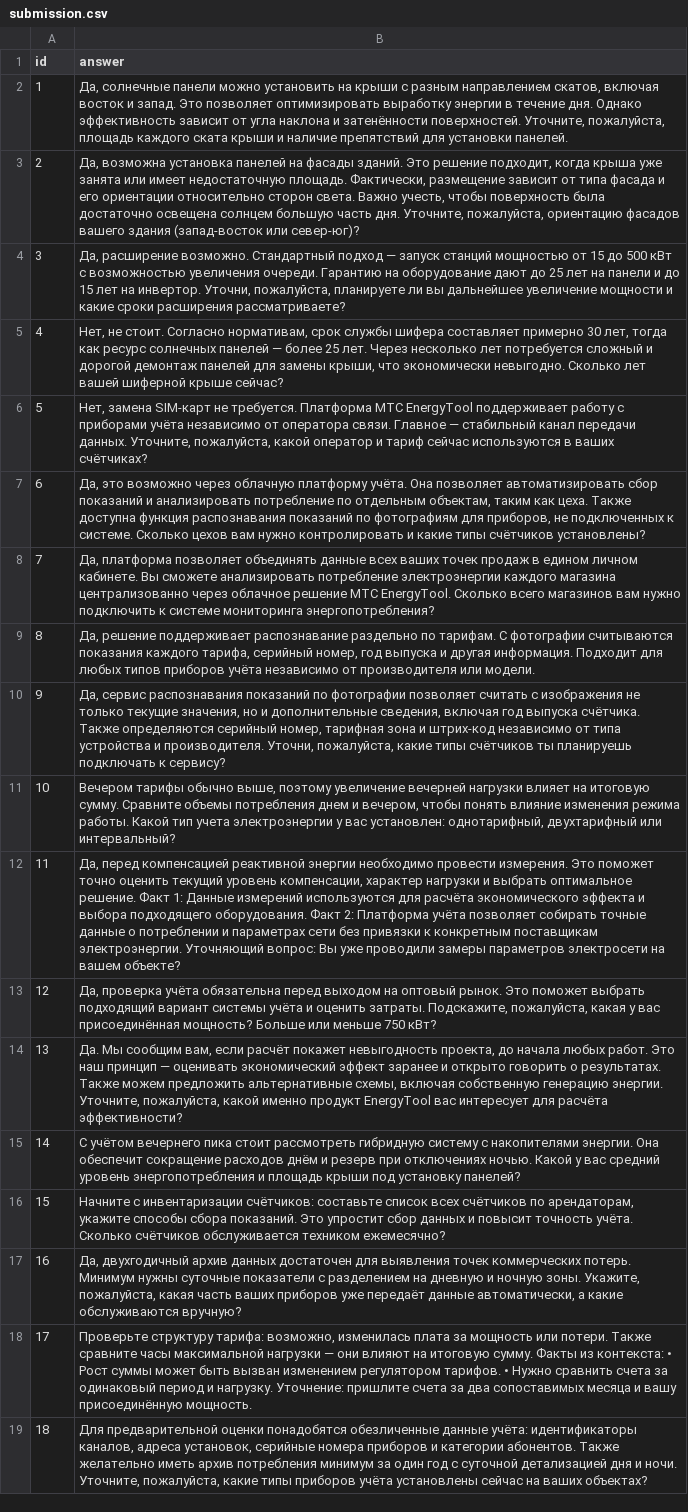
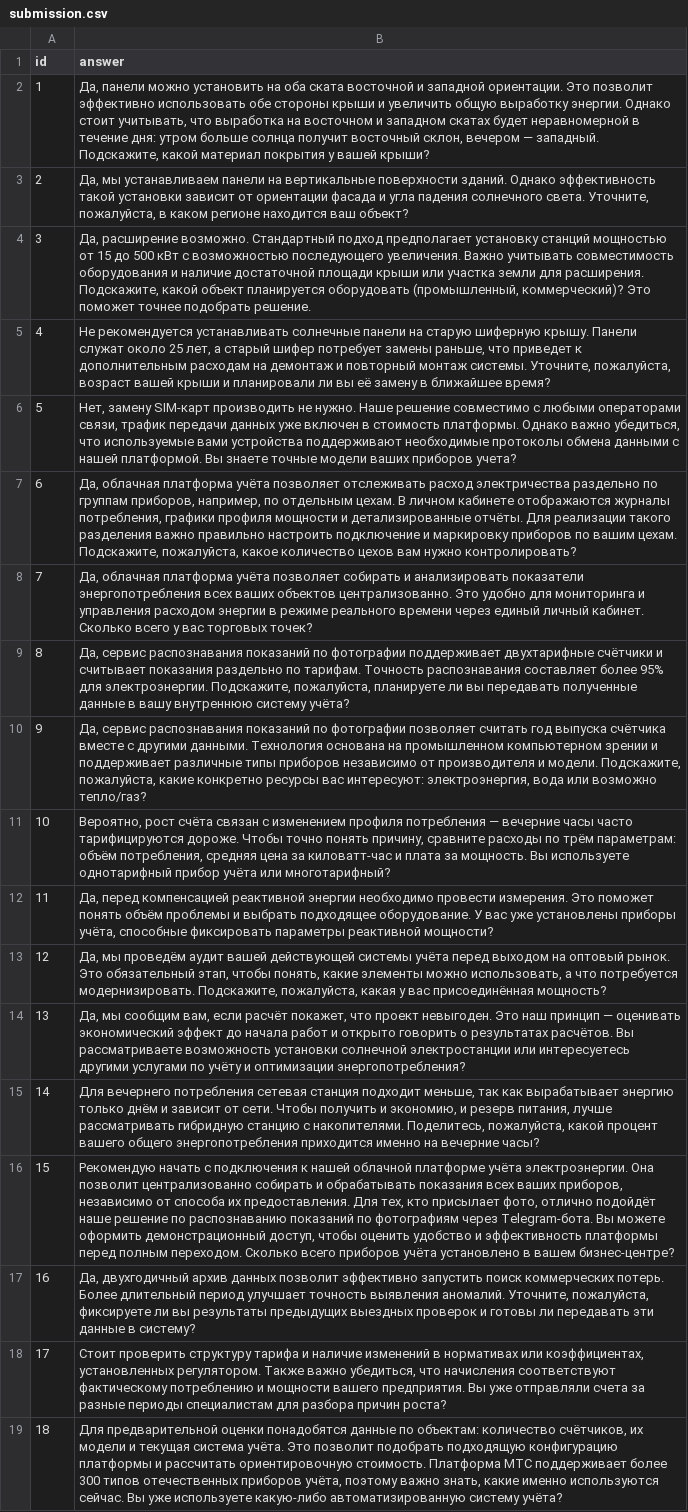
Before and after one commit to M-47S/Hackathon-AI-System, a CSV file: ai-service/submission.csv, drawn as a sheet; the diff names each change by its address in the sheet, - before the commit and + after, or states it on an @@ line.

```diff
--- a/ai-service/submission.csv
+++ b/ai-service/submission.csv
-B2 (answer): Да, солнечные панели можно установить на крыши с разным направлением скатов, включая восток и запад. Это позволяет оптимизировать выработку энергии в течение дня. Однако эффективность зависит от угла наклона и затенённости поверхностей. Уточните, пожалуйста, площадь каждого ската крыши и наличие препятствий для установки панелей.
+B2 (answer): Да, панели можно установить на оба ската восточной и западной ориентации. Это позволит эффективно использовать обе стороны крыши и увеличить общую выработку энергии. Однако стоит учитывать, что выработка на восточном и западном скатах будет неравномерной в течение дня: утром больше солнца получит восточный склон, вечером — западный. Подскажите, какой материал покрытия у вашей крыши?
-B3 (answer): Да, возможна установка панелей на фасады зданий. Это решение подходит, когда крыша уже занята или имеет недостаточную площадь. Фактически, размещение зависит от типа фасада и его ориентации относительно сторон света. Важно учесть, чтобы поверхность была достаточно освещена солнцем большую часть дня. Уточните, пожалуйста, ориентацию фасадов вашего здания (запад-восток или север-юг)?
+B3 (answer): Да, мы устанавливаем панели на вертикальные поверхности зданий. Однако эффективность такой установки зависит от ориентации фасада и угла падения солнечного света. Уточните, пожалуйста, в каком регионе находится ваш объект?
-B4 (answer): …Стандартный подход — запуск станций мощностью от 15 до 500 кВт с возможностью увеличения очереди. Гарантию на оборудование дают до 25 лет на панели и до 15 лет на инвертор. Уточни, пожалуйста, планируете ли вы дальнейшее увеличение мощности и какие сроки расширения рассматриваете?
+B4 (answer): …Стандартный подход предполагает установку станций мощностью от 15 до 500 кВт с возможностью последующего увеличения. Важно учитывать совместимость оборудования и наличие достаточной площади крыши или участка земли для расширения. Подскажите, какой объект планируется оборудовать (промышленный, коммерческий)? Это поможет точнее подобрать решение.
-B5 (answer): Нет, не стоит. Согласно нормативам, срок службы шифера составляет примерно 30 лет, тогда как ресурс солнечных панелей — более 25 лет. Через несколько лет потребуется сложный и дорогой демонтаж панелей для замены крыши, что экономически невыгодно. Сколько лет вашей шиферной крыше сейчас?
+B5 (answer): Не рекомендуется устанавливать солнечные панели на старую шиферную крышу. Панели служат около 25 лет, а старый шифер потребует замены раньше, что приведет к дополнительным расходам на демонтаж и повторный монтаж системы. Уточните, пожалуйста, возраст вашей крыши и планировали ли вы её замену в ближайшее время?
-B6 (answer): Нет, замена SIM-карт не требуется. Платформа МТС EnergyTool поддерживает работу с приборами учёта независимо от оператора связи. Главное — стабильный канал передачи данных. Уточните, пожалуйста, какой оператор и тариф сейчас используются в ваших счётчиках?
+B6 (answer): Нет, замену SIM-карт производить не нужно. Наше решение совместимо с любыми операторами связи, трафик передачи данных уже включен в стоимость платформы. Однако важно убедиться, что используемые вами устройства поддерживают необходимые протоколы обмена данными с нашей платформой. Вы знаете точные модели ваших приборов учета?
-B7 (answer): Да, это возможно через облачную платформу учёта. Она позволяет автоматизировать сбор показаний и анализировать потребление по отдельным объектам, таким как цеха. Также доступна функция распознавания показаний по фотографиям для приборов, не подключенных к системе. Сколько цехов вам нужно контролировать и какие типы счётчиков установлены?
+B7 (answer): Да, облачная платформа учёта позволяет отслеживать расход электричества раздельно по группам приборов, например, по отдельным цехам. В личном кабинете отображаются журналы потребления, графики профиля мощности и детализированные отчёты. Для реализации такого разделения важно правильно настроить подключение и маркировку приборов по вашим цехам. Подскажите, пожалуйста, какое количество цехов вам нужно контролировать?
-B8 (answer): Да, платформа позволяет объединять данные всех ваших точек продаж в едином личном кабинете. Вы сможете анализировать потребление электроэнергии каждого магазина централизованно через облачное решение МТС EnergyTool. Сколько всего магазинов вам нужно подключить к системе мониторинга энергопотребления?
+B8 (answer): Да, облачная платформа учёта позволяет собирать и анализировать показатели энергопотребления всех ваших объектов централизованно. Это удобно для мониторинга и управления расходом энергии в режиме реального времени через единый личный кабинет. Сколько всего у вас торговых точек?
-B9 (answer): Да, решение поддерживает распознавание раздельно по тарифам. С фотографии считываются показания каждого тарифа, серийный номер, год выпуска и другая информация. Подходит для любых типов приборов учёта независимо от производителя или модели.
+B9 (answer): Да, сервис распознавания показаний по фотографии поддерживает двухтарифные счётчики и считывает показания раздельно по тарифам. Точность распознавания составляет более 95% для электроэнергии. Подскажите, пожалуйста, планируете ли вы передавать полученные данные в вашу внутреннюю систему учёта?
-B10 (answer): …позволяет считать с изображения не только текущие значения, но и дополнительные сведения, включая год выпуска счётчика. Также определяются серийный номер, тарифная зона и штрих-код независимо от типа устройства и производителя. Уточни, пожалуйста, какие типы счётчиков ты планируешь подключать к сервису?
+B10 (answer): …позволяет считать год выпуска счётчика вместе с другими данными. Технология основана на промышленном компьютерном зрении и поддерживает различные типы приборов независимо от производителя и модели. Подскажите, пожалуйста, какие конкретно ресурсы вас интересуют: электроэнергия, вода или возможно тепло/газ?
-B11 (answer): Вечером тарифы обычно выше, поэтому увеличение вечерней нагрузки влияет на итоговую сумму. Сравните объемы потребления днем и вечером, чтобы понять влияние изменения режима работы. Какой тип учета электроэнергии у вас установлен: однотарифный, двухтарифный или интервальный?
+B11 (answer): Вероятно, рост счёта связан с изменением профиля потребления — вечерние часы часто тарифицируются дороже. Чтобы точно понять причину, сравните расходы по трём параметрам: объём потребления, средняя цена за киловатт-час и плата за мощность. Вы используете однотарифный прибор учёта или многотарифный?
-B12 (answer): …Это поможет точно оценить текущий уровень компенсации, характер нагрузки и выбрать оптимальное решение. Факт 1: Данные измерений используются для расчёта экономического эффекта и выбора подходящего оборудования. Факт 2: Платформа учёта позволяет собирать точные данные о потреблении и параметрах сети без привязки к конкретным поставщикам электроэнергии. Уточняющий вопрос: Вы уже проводили замеры параметров электросети на вашем объекте?
+B12 (answer): …Это поможет понять объём проблемы и выбрать подходящее оборудование. У вас уже установлены приборы учёта, способные фиксировать параметры реактивной мощности?
-B13 (answer): Да, проверка учёта обязательна перед выходом на оптовый рынок. Это поможет выбрать подходящий вариант системы учёта и оценить затраты. Подскажите, пожалуйста, какая у вас присоединённая мощность? Больше или меньше 750 кВт?
+B13 (answer): Да, мы проведём аудит вашей действующей системы учёта перед выходом на оптовый рынок. Это обязательный этап, чтобы понять, какие элементы можно использовать, а что потребуется модернизировать. Подскажите, пожалуйста, какая у вас присоединённая мощность?
-B14 (answer): Да. Мы сообщим вам, если расчёт покажет невыгодность проекта, до начала любых работ. Это наш принцип — оценивать экономический эффект заранее и открыто говорить о результатах. Также можем предложить альтернативные схемы, включая собственную генерацию энергии. Уточните, пожалуйста, какой именно продукт EnergyTool вас интересует для расчёта эффективности?
+B14 (answer): Да, мы сообщим вам, если расчёт покажет, что проект невыгоден. Это наш принцип — оценивать экономический эффект до начала работ и открыто говорить о результатах расчётов. Вы рассматриваете возможность установки солнечной электростанции или интересуетесь другими услугами по учёту и оптимизации энергопотребления?
-B15 (answer): С учётом вечернего пика стоит рассмотреть гибридную систему с накопителями энергии. Она обеспечит сокращение расходов днём и резерв при отключениях ночью. Какой у вас средний уровень энергопотребления и площадь крыши под установку панелей?
+B15 (answer): Для вечернего потребления сетевая станция подходит меньше, так как вырабатывает энергию только днём и зависит от сети. Чтобы получить и экономию, и резерв питания, лучше рассматривать гибридную станцию с накопителями. Поделитесь, пожалуйста, какой процент вашего общего энергопотребления приходится именно на вечерние часы?
-B16 (answer): Начните с инвентаризации счётчиков: составьте список всех счётчиков по арендаторам, укажите способы сбора показаний. Это упростит сбор данных и повысит точность учёта. Сколько счётчиков обслуживается техником ежемесячно?
+B16 (answer): Рекомендую начать с подключения к нашей облачной платформе учёта электроэнергии. Она позволит централизованно собирать и обрабатывать показания всех ваших приборов, независимо от способа их предоставления. Для тех, кто присылает фото, отлично подойдёт наше решение по распознаванию показаний по фотографиям через Telegram-бота. Вы можете оформить демонстрационный доступ, чтобы оценить удобство и эффективность платформы перед полным переходом. Сколько всего приборов учёта установлено в вашем бизнес-центре?
-B17 (answer): …архив данных достаточен для выявления точек коммерческих потерь. Минимум нужны суточные показатели с разделением на дневную и ночную зоны. Укажите, пожалуйста, какая часть ваших приборов уже передаёт данные автоматически, а какие обслуживаются вручную?
+B17 (answer): …архив данных позволит эффективно запустить поиск коммерческих потерь. Более длительный период улучшает точность выявления аномалий. Уточните, пожалуйста, фиксируете ли вы результаты предыдущих выездных проверок и готовы ли передавать эти данные в систему?
-B18 (answer): Проверьте структуру тарифа: возможно, изменилась плата за мощность или потери. Также сравните часы максимальной нагрузки — они влияют на итоговую сумму. Факты из контекста: • Рост суммы может быть вызван изменением регулятором тарифов. • Нужно сравнить счета за одинаковый период и нагрузку. Уточнение: пришлите счета за два сопоставимых месяца и вашу присоединённую мощность.
+B18 (answer): Стоит проверить структуру тарифа и наличие изменений в нормативах или коэффициентах, установленных регулятором. Также важно убедиться, что начисления соответствуют фактическому потреблению и мощности вашего предприятия. Вы уже отправляли счета за разные периоды специалистам для разбора причин роста?
-B19 (answer): …оценки понадобятся обезличенные данные учёта: идентификаторы каналов, адреса установок, серийные номера приборов и категории абонентов. Также желательно иметь архив потребления минимум за один год с суточной детализацией дня и ночи. Уточните, пожалуйста, какие типы приборов учёта установлены сейчас на ваших объектах?
+B19 (answer): …оценки понадобятся данные по объектам: количество счётчиков, их модели и текущая система учёта. Это позволит подобрать подходящую конфигурацию платформы и рассчитать ориентировочную стоимость. Платформа МТС поддерживает более 300 типов отечественных приборов учёта, поэтому важно знать, какие именно используются сейчас. Вы уже используете какую-либо автоматизированную систему учёта?
```
Also changed, not shown: 3 other files.
